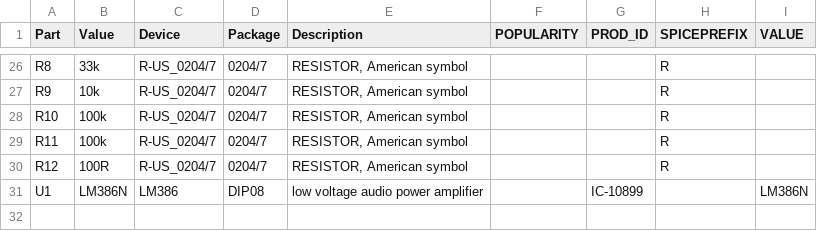
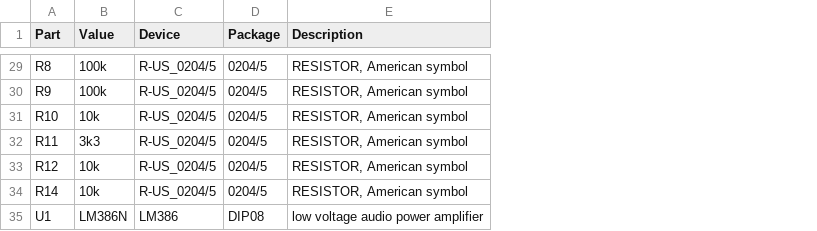
Before and after one commit to brianthornock/FRMT, a CSV file: FRMT_BOM_Parts_1p1.csv, drawn as a sheet; only a part is shown, gaps mark what is left out; removed rows and columns are numbered as before the commit, all else as after; the diff covers the shown part only; the diff names each change by its address in the sheet, - before the commit and + after, or states it on an @@ line.

```diff
--- a/FRMT_BOM_Parts_1p1.csv
+++ b/FRMT_BOM_Parts_1p1.csv
-column F (POPULARITY), empty
-column G (PROD_ID), row 31: IC-10899
-column H (SPICEPREFIX), rows 26-30: all R
-column I (VALUE), row 31: LM386N
-B29 (Value): 33k
+B29 (Value): 100k
-C29:C33 (Device): R-US_0204/7
+C29:C33 (Device): R-US_0204/5
-D29:D33 (Package): 0204/7
+D29:D33 (Package): 0204/5
-B30 (Value): 10k
+B30 (Value): 100k
-B31 (Value): 100k
+B31 (Value): 10k
-B32 (Value): 100k
+B32 (Value): 3k3
-B33 (Value): 100R
+B33 (Value): 10k
+row 34: R14 | 10k | R-US_0204/5 | 0204/5 | RESISTOR, American symbol
```
Also changed, not shown: 3 added rows and 37 edited cells elsewhere in this file, FRMT_BOM_Values_1p1.csv.
